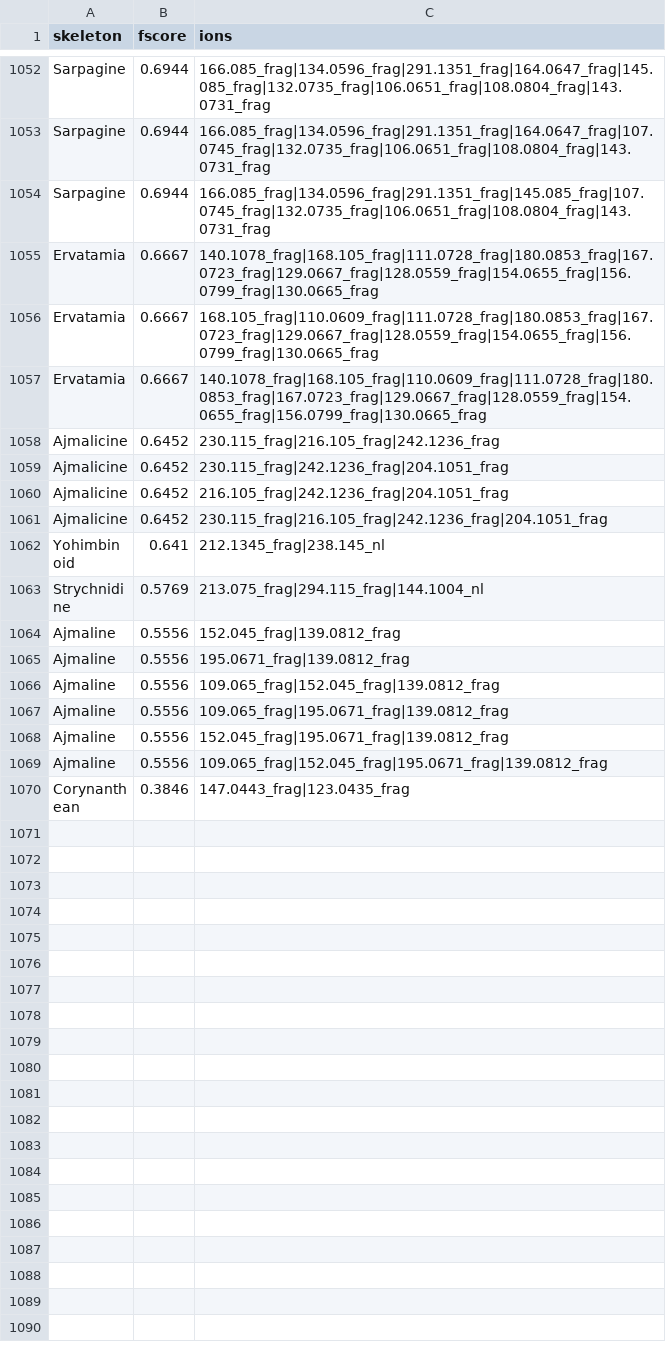
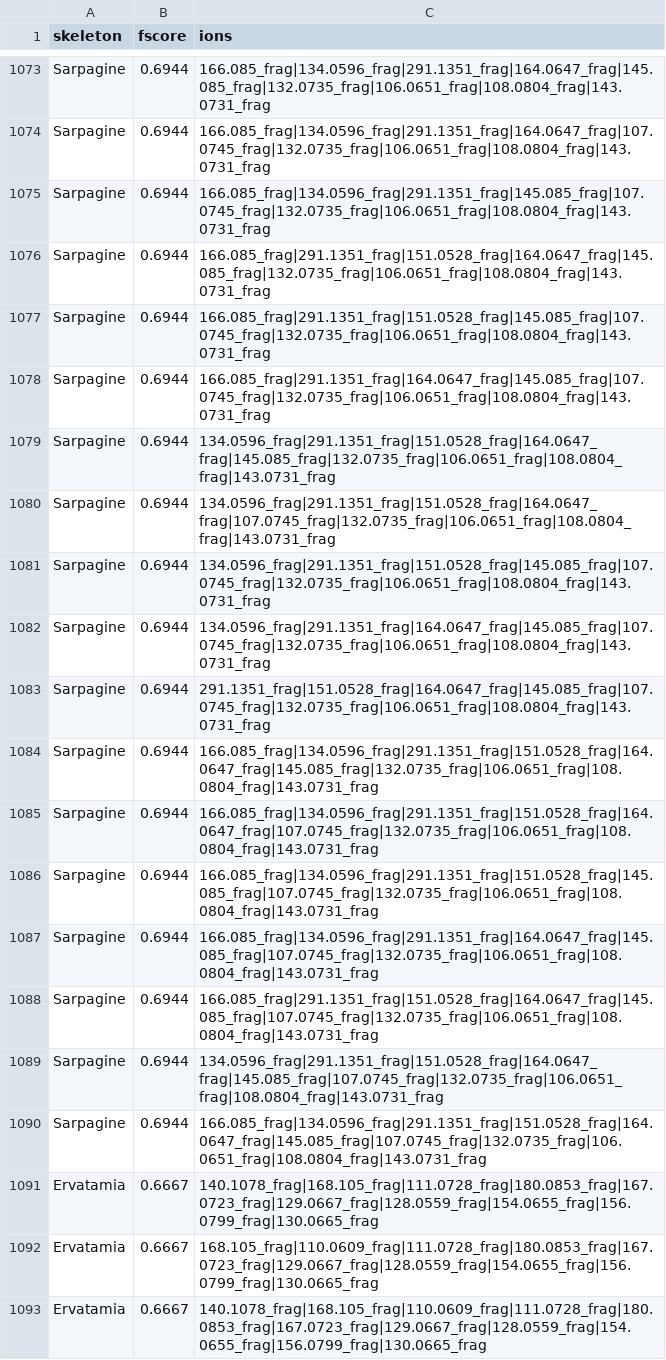
Before and after one commit to spectra-to-knowledge/SpectraToQueries, a TSV file: data/interim/queries.tsv, drawn as a sheet; only a part is shown, gaps mark what is left out; the shorter side is filled out with more unchanged rows; the diff covers the shown part only.

```diff
--- a/data/interim/queries.tsv
+++ b/data/interim/queries.tsv
@@ -1054,2 +1075,17 @@ Sarpagine	0.6944	166.085_frag|134.0596_frag|291.1351_frag|164.0647_frag|107.0745
 Sarpagine	0.6944	166.085_frag|134.0596_frag|291.1351_frag|145.085_frag|107.0745_frag|132.0735_frag|106.0651_frag|108.0804_frag|143.0731_frag
+Sarpagine	0.6944	166.085_frag|291.1351_frag|151.0528_frag|164.0647_frag|145.085_frag|132.0735_frag|106.0651_frag|108.0804_frag|143.0731_frag
+Sarpagine	0.6944	166.085_frag|291.1351_frag|151.0528_frag|145.085_frag|107.0745_frag|132.0735_frag|106.0651_frag|108.0804_frag|143.0731_frag
+Sarpagine	0.6944	166.085_frag|291.1351_frag|164.0647_frag|145.085_frag|107.0745_frag|132.0735_frag|106.0651_frag|108.0804_frag|143.0731_frag
+Sarpagine	0.6944	134.0596_frag|291.1351_frag|151.0528_frag|164.0647_frag|145.085_frag|132.0735_frag|106.0651_frag|108.0804_frag|143.0731_frag
+Sarpagine	0.6944	134.0596_frag|291.1351_frag|151.0528_frag|164.0647_frag|107.0745_frag|132.0735_frag|106.0651_frag|108.0804_frag|143.0731_frag
+Sarpagine	0.6944	134.0596_frag|291.1351_frag|151.0528_frag|145.085_frag|107.0745_frag|132.0735_frag|106.0651_frag|108.0804_frag|143.0731_frag
+Sarpagine	0.6944	134.0596_frag|291.1351_frag|164.0647_frag|145.085_frag|107.0745_frag|132.0735_frag|106.0651_frag|108.0804_frag|143.0731_frag
+Sarpagine	0.6944	291.1351_frag|151.0528_frag|164.0647_frag|145.085_frag|107.0745_frag|132.0735_frag|106.0651_frag|108.0804_frag|143.0731_frag
+Sarpagine	0.6944	166.085_frag|134.0596_frag|291.1351_frag|151.0528_frag|164.0647_frag|145.085_frag|132.0735_frag|106.0651_frag|108.0804_frag|143.0731_frag
+Sarpagine	0.6944	166.085_frag|134.0596_frag|291.1351_frag|151.0528_frag|164.0647_frag|107.0745_frag|132.0735_frag|106.0651_frag|108.0804_frag|143.0731_frag
+Sarpagine	0.6944	166.085_frag|134.0596_frag|291.1351_frag|151.0528_frag|145.085_frag|107.0745_frag|132.0735_frag|106.0651_frag|108.0804_frag|143.0731_frag
+Sarpagine	0.6944	166.085_frag|134.0596_frag|291.1351_frag|164.0647_frag|145.085_frag|107.0745_frag|132.0735_frag|106.0651_frag|108.0804_frag|143.0731_frag
+Sarpagine	0.6944	166.085_frag|291.1351_frag|151.0528_frag|164.0647_frag|145.085_frag|107.0745_frag|132.0735_frag|106.0651_frag|108.0804_frag|143.0731_frag
+Sarpagine	0.6944	134.0596_frag|291.1351_frag|151.0528_frag|164.0647_frag|145.085_frag|107.0745_frag|132.0735_frag|106.0651_frag|108.0804_frag|143.0731_frag
+Sarpagine	0.6944	166.085_frag|134.0596_frag|291.1351_frag|151.0528_frag|164.0647_frag|145.085_frag|107.0745_frag|132.0735_frag|106.0651_frag|108.0804_frag|143.0731_frag
 Ervatamia	0.6667	140.1078_frag|168.105_frag|111.0728_frag|180.0853_frag|167.0723_frag|129.0667_frag|128.0559_frag|154.0655_frag|156.0799_frag|130.0665_frag
```
Also changed, not shown: 21 added rows elsewhere in this file, data/interim/queries-grouped.tsv, 2 other files.
